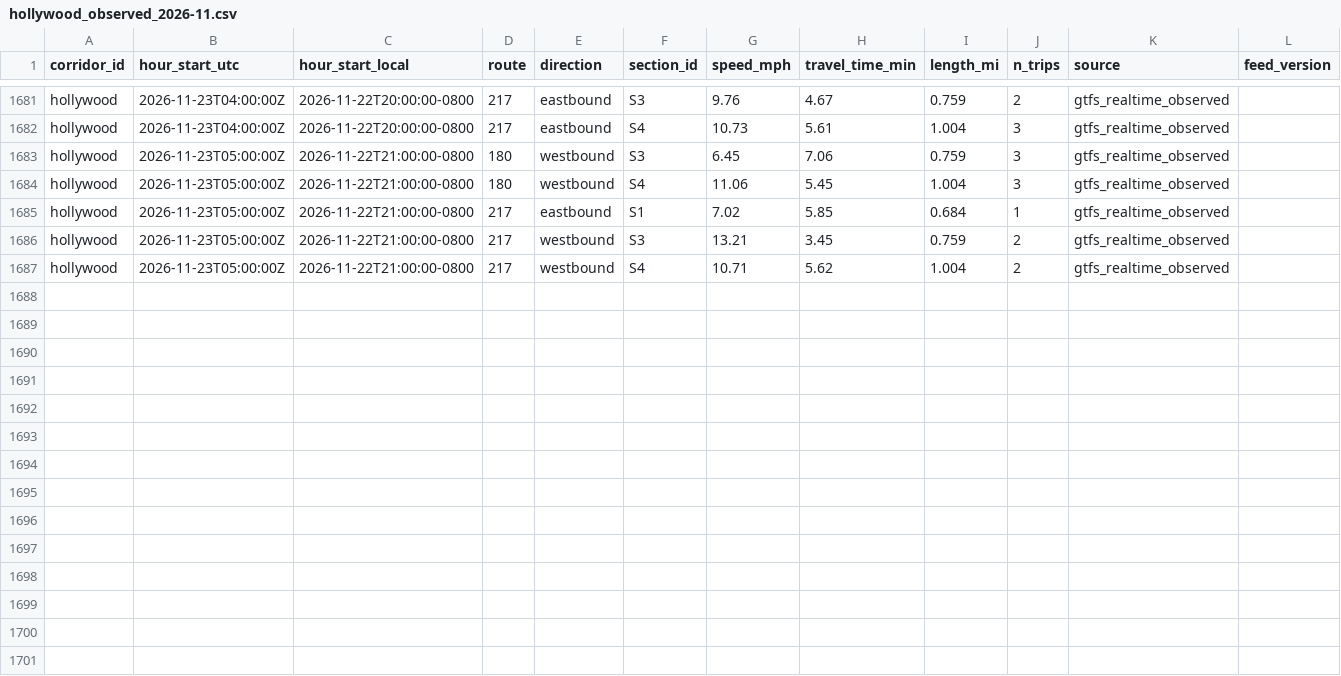
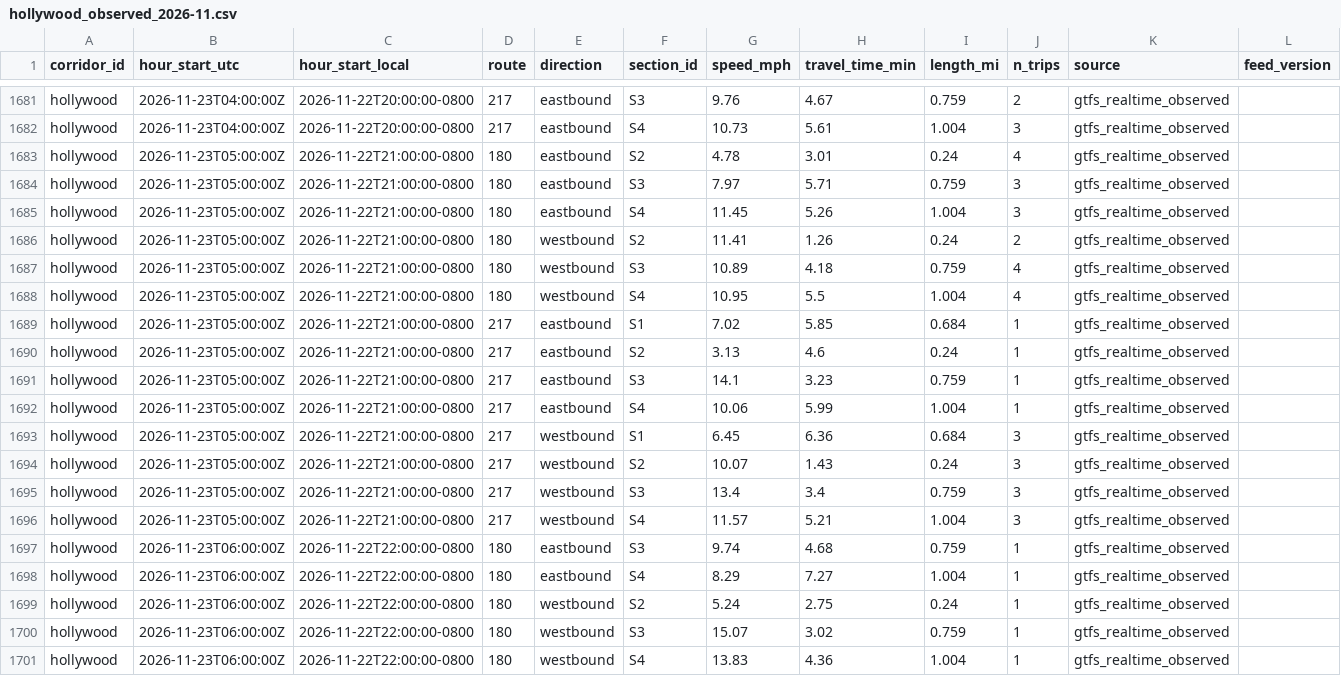
Before and after one commit to here/aviary, a CSV file: data/corridors/hollywood/observed/hollywood_observed_2026-11.csv, drawn as a sheet; only a part is shown, gaps mark what is left out.

```diff
--- a/data/corridors/hollywood/observed/hollywood_observed_2026-11.csv
+++ b/data/corridors/hollywood/observed/hollywood_observed_2026-11.csv
@@ -1682,6 +1682,20 @@ hollywood,2026-11-23T04:00:00Z,2026-11-22T20:00:00-0800,217,eastbound,S3,9.76,4.
 hollywood,2026-11-23T04:00:00Z,2026-11-22T20:00:00-0800,217,eastbound,S4,10.73,5.61,1.004,3,gtfs_realtime_observed,
-hollywood,2026-11-23T05:00:00Z,2026-11-22T21:00:00-0800,180,westbound,S3,6.45,7.06,0.759,3,gtfs_realtime_observed,
-hollywood,2026-11-23T05:00:00Z,2026-11-22T21:00:00-0800,180,westbound,S4,11.06,5.45,1.004,3,gtfs_realtime_observed,
+hollywood,2026-11-23T05:00:00Z,2026-11-22T21:00:00-0800,180,eastbound,S2,4.78,3.01,0.24,4,gtfs_realtime_observed,
+hollywood,2026-11-23T05:00:00Z,2026-11-22T21:00:00-0800,180,eastbound,S3,7.97,5.71,0.759,3,gtfs_realtime_observed,
+hollywood,2026-11-23T05:00:00Z,2026-11-22T21:00:00-0800,180,eastbound,S4,11.45,5.26,1.004,3,gtfs_realtime_observed,
+hollywood,2026-11-23T05:00:00Z,2026-11-22T21:00:00-0800,180,westbound,S2,11.41,1.26,0.24,2,gtfs_realtime_observed,
+hollywood,2026-11-23T05:00:00Z,2026-11-22T21:00:00-0800,180,westbound,S3,10.89,4.18,0.759,4,gtfs_realtime_observed,
+hollywood,2026-11-23T05:00:00Z,2026-11-22T21:00:00-0800,180,westbound,S4,10.95,5.5,1.004,4,gtfs_realtime_observed,
 hollywood,2026-11-23T05:00:00Z,2026-11-22T21:00:00-0800,217,eastbound,S1,7.02,5.85,0.684,1,gtfs_realtime_observed,
-hollywood,2026-11-23T05:00:00Z,2026-11-22T21:00:00-0800,217,westbound,S3,13.21,3.45,0.759,2,gtfs_realtime_observed,
-hollywood,2026-11-23T05:00:00Z,2026-11-22T21:00:00-0800,217,westbound,S4,10.71,5.62,1.004,2,gtfs_realtime_observed,
+hollywood,2026-11-23T05:00:00Z,2026-11-22T21:00:00-0800,217,eastbound,S2,3.13,4.6,0.24,1,gtfs_realtime_observed,
+hollywood,2026-11-23T05:00:00Z,2026-11-22T21:00:00-0800,217,eastbound,S3,14.1,3.23,0.759,1,gtfs_realtime_observed,
+hollywood,2026-11-23T05:00:00Z,2026-11-22T21:00:00-0800,217,eastbound,S4,10.06,5.99,1.004,1,gtfs_realtime_observed,
+hollywood,2026-11-23T05:00:00Z,2026-11-22T21:00:00-0800,217,westbound,S1,6.45,6.36,0.684,3,gtfs_realtime_observed,
+hollywood,2026-11-23T05:00:00Z,2026-11-22T21:00:00-0800,217,westbound,S2,10.07,1.43,0.24,3,gtfs_realtime_observed,
+hollywood,2026-11-23T05:00:00Z,2026-11-22T21:00:00-0800,217,westbound,S3,13.4,3.4,0.759,3,gtfs_realtime_observed,
+hollywood,2026-11-23T05:00:00Z,2026-11-22T21:00:00-0800,217,westbound,S4,11.57,5.21,1.004,3,gtfs_realtime_observed,
+hollywood,2026-11-23T06:00:00Z,2026-11-22T22:00:00-0800,180,eastbound,S3,9.74,4.68,0.759,1,gtfs_realtime_observed,
+hollywood,2026-11-23T06:00:00Z,2026-11-22T22:00:00-0800,180,eastbound,S4,8.29,7.27,1.004,1,gtfs_realtime_observed,
+hollywood,2026-11-23T06:00:00Z,2026-11-22T22:00:00-0800,180,westbound,S2,5.24,2.75,0.24,1,gtfs_realtime_observed,
+hollywood,2026-11-23T06:00:00Z,2026-11-22T22:00:00-0800,180,westbound,S3,15.07,3.02,0.759,1,gtfs_realtime_observed,
+hollywood,2026-11-23T06:00:00Z,2026-11-22T22:00:00-0800,180,westbound,S4,13.83,4.36,1.004,1,gtfs_realtime_observed,
```
Also changed, not shown: data/corridors/sunset/observed/sunset_observed_2026-11.csv, data/corridors/sunset/traffic/sunset_here_traffic_2026-11.csv, 21 other files.
